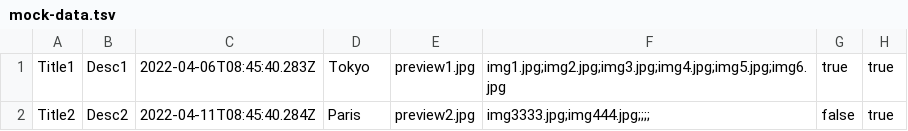
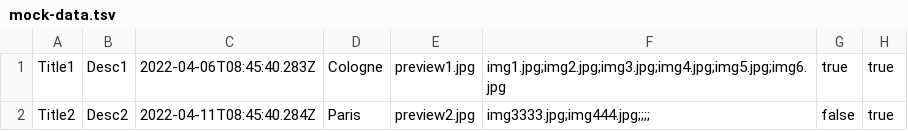
Before and after one commit to veemarh/2576599-six-cities-3, a TSV file: mocks/mock-data.tsv, drawn as a sheet; only a part is shown; the diff names each change by its address in the sheet, - before the commit and + after, or states it on an @@ line.

```diff
--- a/mocks/mock-data.tsv
+++ b/mocks/mock-data.tsv
-D1: Tokyo
+D1: Cologne
```
Also changed, not shown: 1 other file.
